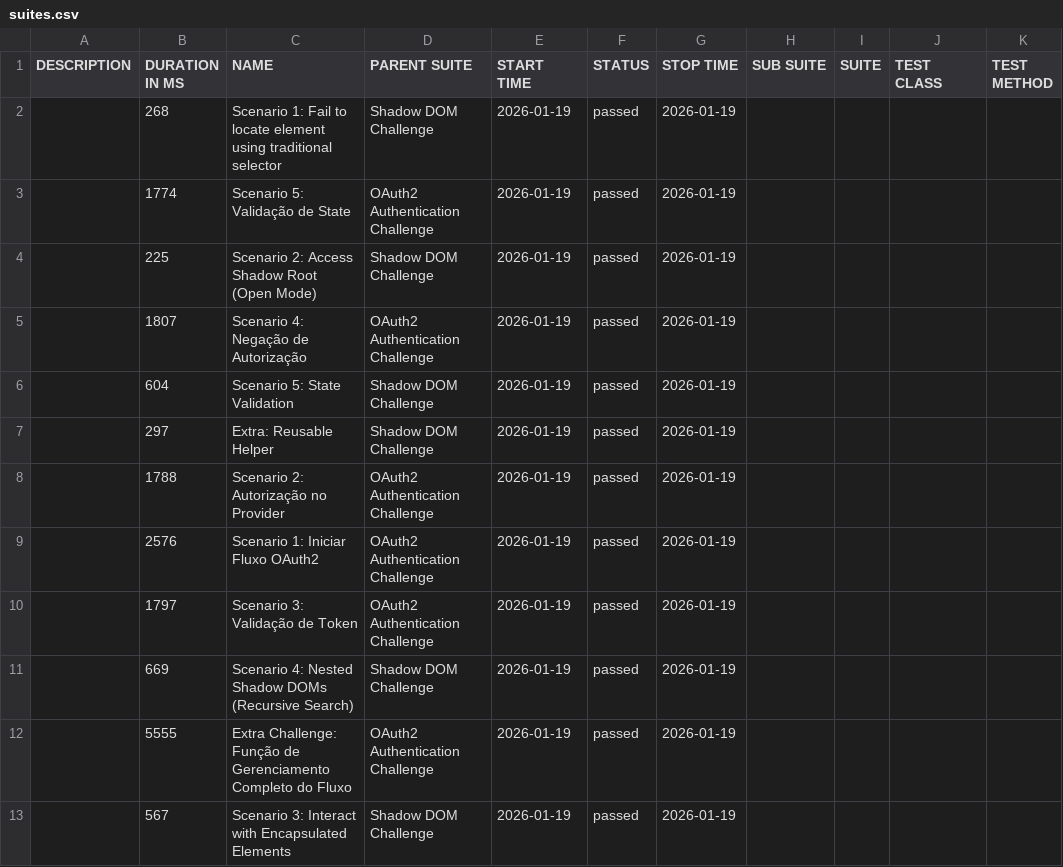
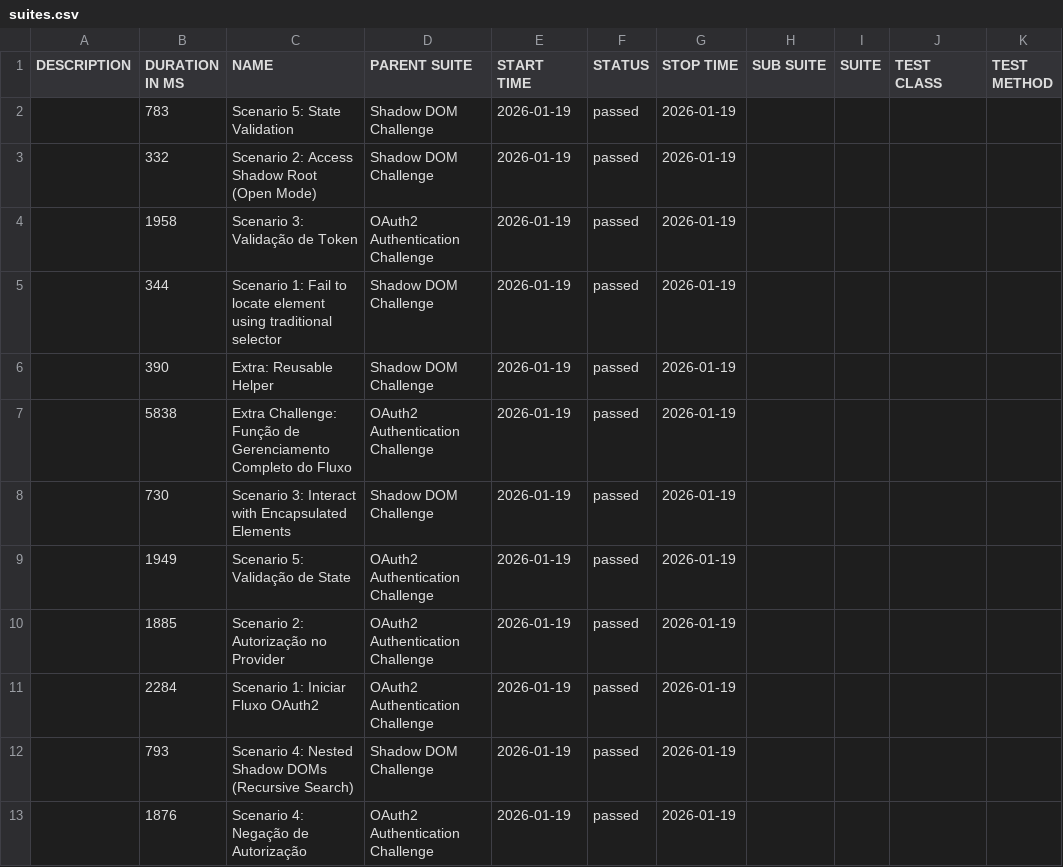
Before and after one commit to renatograsso10/cypress-study, a CSV file: data/suites.csv, drawn as a sheet.

```diff
--- a/data/suites.csv
+++ b/data/suites.csv
@@ -1,13 +1,13 @@
 "DESCRIPTION","DURATION IN MS","NAME","PARENT SUITE","START TIME","STATUS","STOP TIME","SUB SUITE","SUITE","TEST CLASS","TEST METHOD"
-"","268","Scenario 1: Fail to locate element using traditional selector","Shadow DOM Challenge","2026-01-19","passed","2026-01-19","","","",""
-"","1774","Scenario 5: Validação de State","OAuth2 Authentication Challenge","2026-01-19","passed","2026-01-19","","","",""
-"","225","Scenario 2: Access Shadow Root (Open Mode)","Shadow DOM Challenge","2026-01-19","passed","2026-01-19","","","",""
-"","1807","Scenario 4: Negação de Autorização","OAuth2 Authentication Challenge","2026-01-19","passed","2026-01-19","","","",""
-"","604","Scenario 5: State Validation","Shadow DOM Challenge","2026-01-19","passed","2026-01-19","","","",""
-"","297","Extra: Reusable Helper","Shadow DOM Challenge","2026-01-19","passed","2026-01-19","","","",""
-"","1788","Scenario 2: Autorização no Provider","OAuth2 Authentication Challenge","2026-01-19","passed","2026-01-19","","","",""
-"","2576","Scenario 1: Iniciar Fluxo OAuth2","OAuth2 Authentication Challenge","2026-01-19","passed","2026-01-19","","","",""
-"","1797","Scenario 3: Validação de Token","OAuth2 Authentication Challenge","2026-01-19","passed","2026-01-19","","","",""
-"","669","Scenario 4: Nested Shadow DOMs (Recursive Search)","Shadow DOM Challenge","2026-01-19","passed","2026-01-19","","","",""
-"","5555","Extra Challenge: Função de Gerenciamento Completo do Fluxo","OAuth2 Authentication Challenge","2026-01-19","passed","2026-01-19","","","",""
-"","567","Scenario 3: Interact with Encapsulated Elements","Shadow DOM Challenge","2026-01-19","passed","2026-01-19","","","",""
+"","783","Scenario 5: State Validation","Shadow DOM Challenge","2026-01-19","passed","2026-01-19","","","",""
+"","332","Scenario 2: Access Shadow Root (Open Mode)","Shadow DOM Challenge","2026-01-19","passed","2026-01-19","","","",""
+"","1958","Scenario 3: Validação de Token","OAuth2 Authentication Challenge","2026-01-19","passed","2026-01-19","","","",""
+"","344","Scenario 1: Fail to locate element using traditional selector","Shadow DOM Challenge","2026-01-19","passed","2026-01-19","","","",""
+"","390","Extra: Reusable Helper","Shadow DOM Challenge","2026-01-19","passed","2026-01-19","","","",""
+"","5838","Extra Challenge: Função de Gerenciamento Completo do Fluxo","OAuth2 Authentication Challenge","2026-01-19","passed","2026-01-19","","","",""
+"","730","Scenario 3: Interact with Encapsulated Elements","Shadow DOM Challenge","2026-01-19","passed","2026-01-19","","","",""
+"","1949","Scenario 5: Validação de State","OAuth2 Authentication Challenge","2026-01-19","passed","2026-01-19","","","",""
+"","1885","Scenario 2: Autorização no Provider","OAuth2 Authentication Challenge","2026-01-19","passed","2026-01-19","","","",""
+"","2284","Scenario 1: Iniciar Fluxo OAuth2","OAuth2 Authentication Challenge","2026-01-19","passed","2026-01-19","","","",""
+"","793","Scenario 4: Nested Shadow DOMs (Recursive Search)","Shadow DOM Challenge","2026-01-19","passed","2026-01-19","","","",""
+"","1876","Scenario 4: Negação de Autorização","OAuth2 Authentication Challenge","2026-01-19","passed","2026-01-19","","","",""
```
Also changed, not shown: 38 other files.
